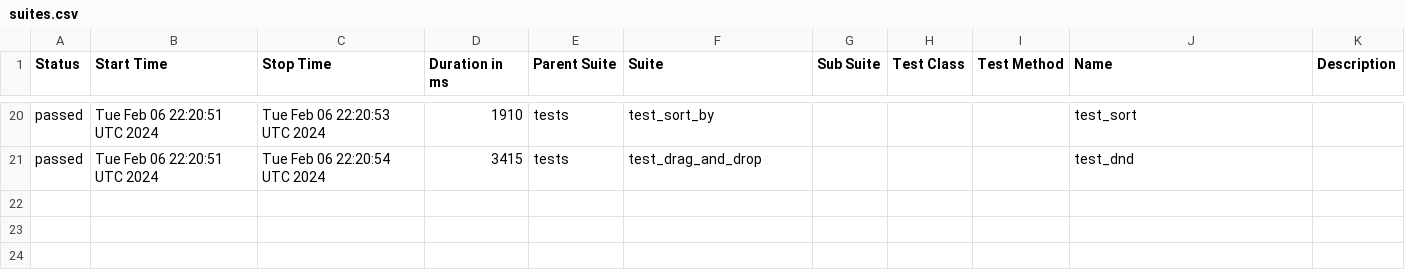
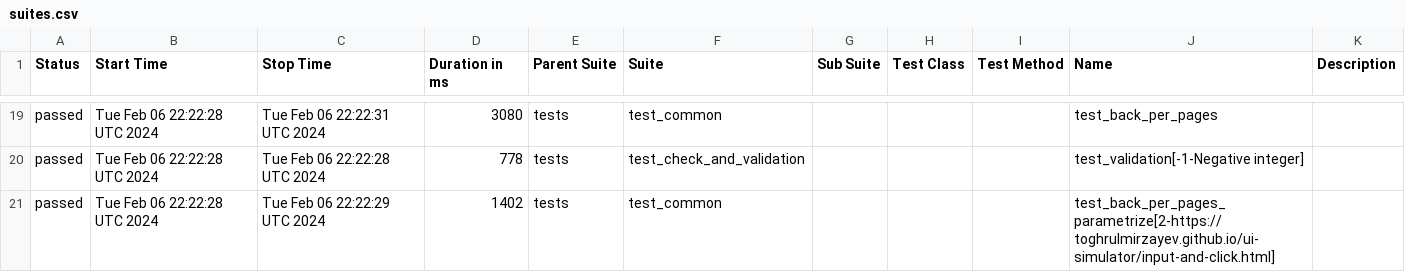
Before and after one commit to ks1non/test-automation, a CSV file: data/suites.csv, drawn as a sheet; only a part is shown, gaps mark what is left out; the diff covers the shown part only.

Commit message:
Deploying to gh-pages from @ ks1non/test-automation@3d317bac2684f3e51978f577966975a9b76fb34f 🚀

```diff
--- a/data/suites.csv
+++ b/data/suites.csv
@@ -20,2 +19,3 @@
-"passed","Tue Feb 06 22:20:51 UTC 2024","Tue Feb 06 22:20:53 UTC 2024","1910","tests","test_sort_by","","","","test_sort",""
-"passed","Tue Feb 06 22:20:51 UTC 2024","Tue Feb 06 22:20:54 UTC 2024","3415","tests","test_drag_and_drop","","","","test_dnd",""
+"passed","Tue Feb 06 22:22:28 UTC 2024","Tue Feb 06 22:22:31 UTC 2024","3080","tests","test_common","","","","test_back_per_pages",""
+"passed","Tue Feb 06 22:22:28 UTC 2024","Tue Feb 06 22:22:28 UTC 2024","778","tests","test_check_and_validation","","","","test_validation[-1-Negative integer]",""
+"passed","Tue Feb 06 22:22:28 UTC 2024","Tue Feb 06 22:22:29 UTC 2024","1402","tests","test_common","","","","test_back_per_pages_parametrize[2-https://toghrulmirzayev.github.io/ui-simulator/input-and-click.html]",""
```
Also changed, not shown: 1 added row, 2 removed rows and 71 edited cells elsewhere in this file, 54 other files.
